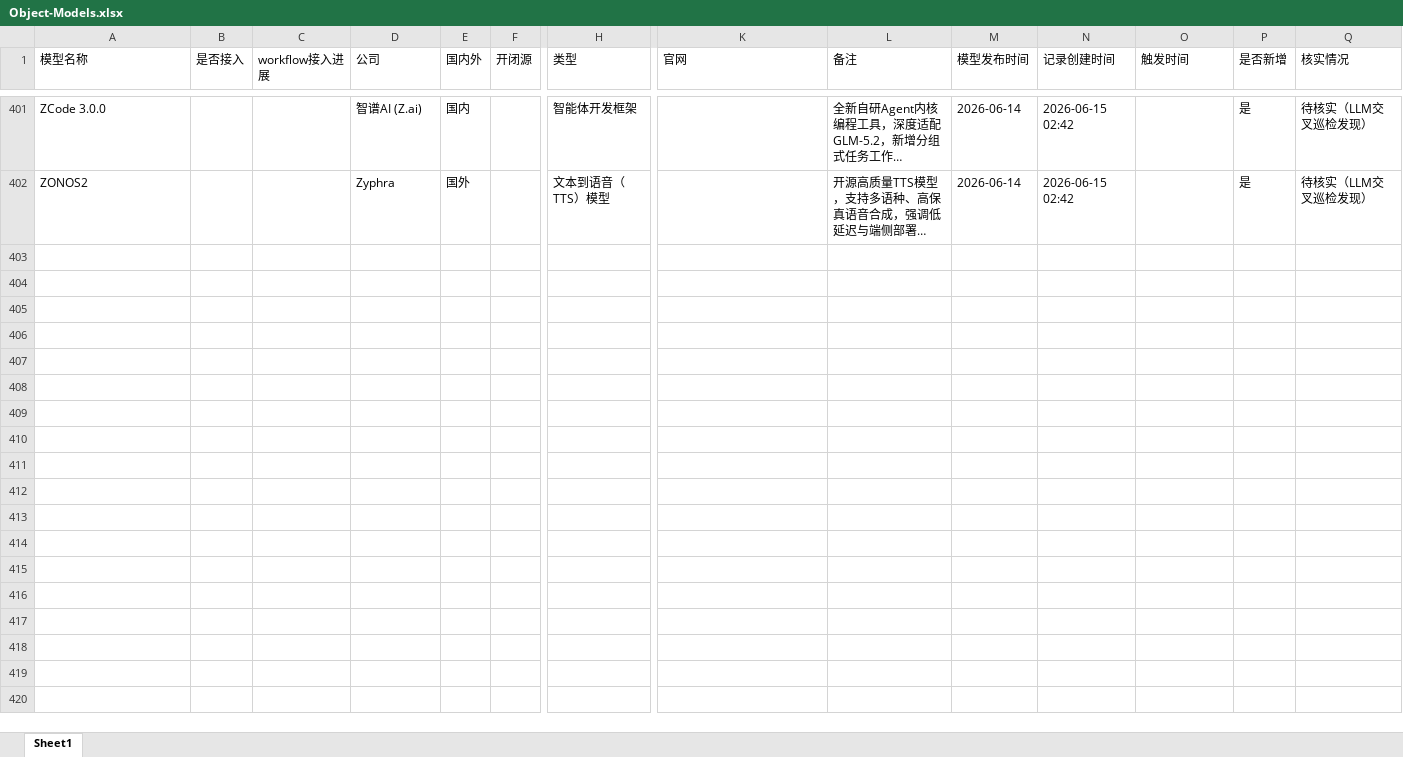
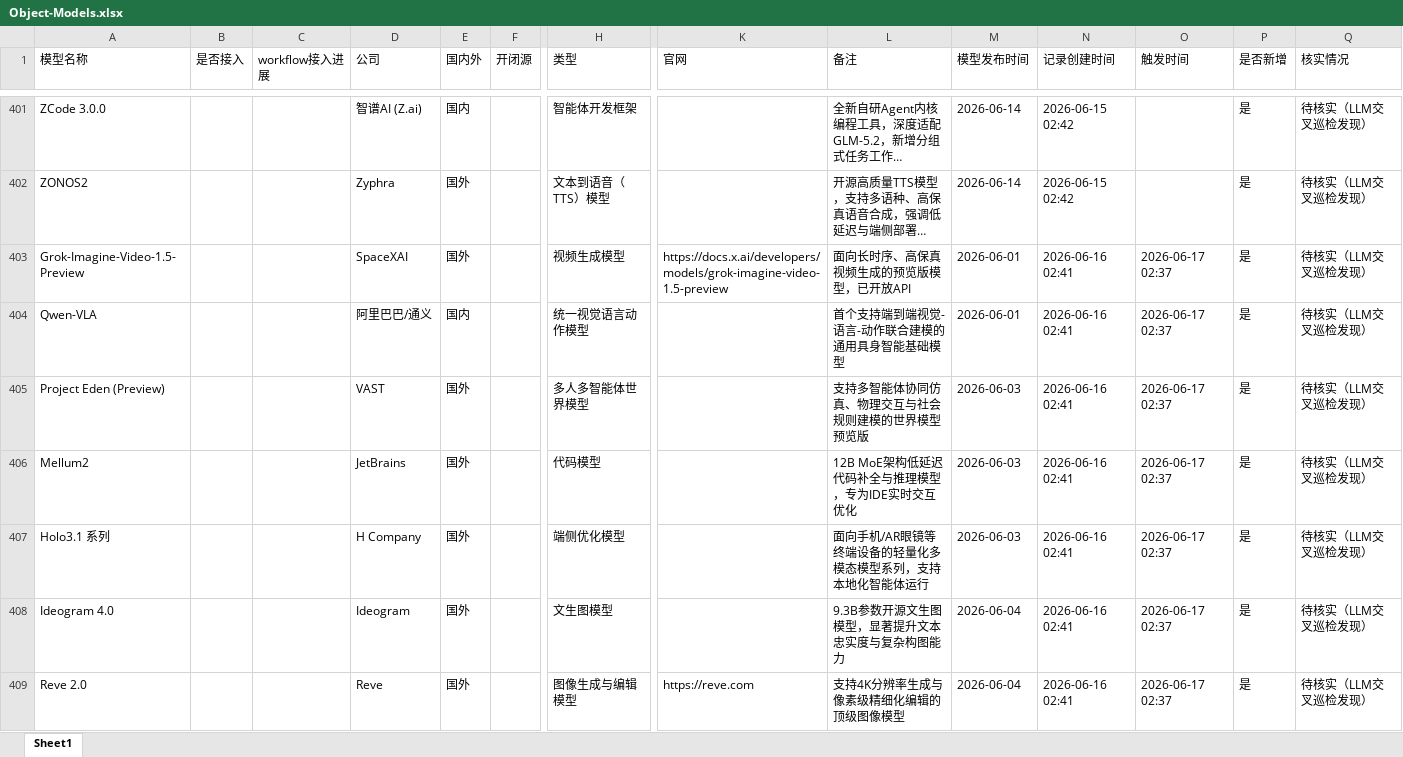
Before and after one commit to yqiu07/ai-models-tracker-site, an Excel workbook: Model_Navigate/data/Object-Models.xlsx, sheet Sheet1, drawn as a sheet; only a part is shown, gaps mark what is left out; long unchanged cells end in …; values as stored, in another font and other column widths than the file's, no borders; rows hold the shown columns only; the diff covers the shown part only; the diff names each change by its address in the sheet, - before the commit and + after, or states it on an @@ line.

```diff
--- a/Model_Navigate/data/Object-Models.xlsx (sheet Sheet1)
+++ b/Model_Navigate/data/Object-Models.xlsx (sheet Sheet1)
+row 403: Grok-Imagine-Video-1.5-Preview |  |  | SpaceXAI | 国外 |  | 视频生成模型 | https://docs.x.ai/developers/models/grok-imagine-video-1.5-preview | 面向长时序、高保真视频生成的预览版模型，已开放API | 2026-06-01 | 2026-06-16 02:41 | 2026-06-17 02:37 | 是 | 待核实（LLM交叉巡检发现）
+row 404: Qwen-VLA |  |  | 阿里巴巴/通义 | 国内 |  | 统一视觉语言动作模型 |  | 首个支持端到端视觉-语言-动作联合建模的通用具身智能基础模型 | 2026-06-01 | 2026-06-16 02:41 | 2026-06-17 02:37 | 是 | 待核实（LLM交叉巡检发现）
+row 405: Project Eden (Preview) |  |  | VAST | 国外 |  | 多人多智能体世界模型 |  | 支持多智能体协同仿真、物理交互与社会规则建模的世界模型预览版 | 2026-06-03 | 2026-06-16 02:41 | 2026-06-17 02:37 | 是 | 待核实（LLM交叉巡检发现）
+row 406: Mellum2 |  |  | JetBrains | 国外 |  | 代码模型 |  | 12B MoE架构低延迟代码补全与推理模型，专为IDE实时交互优化 | 2026-06-03 | 2026-06-16 02:41 | 2026-06-17 02:37 | 是 | 待核实（LLM交叉巡检发现）
+row 407: Holo3.1 系列 |  |  | H Company | 国外 |  | 端侧优化模型 |  | 面向手机/AR眼镜等终端设备的轻量化多模态模型系列，支持本地化智能体运行 | 2026-06-03 | 2026-06-16 02:41 | 2026-06-17 02:37 | 是 | 待核实（LLM交叉巡检发现）
+row 408: Ideogram 4.0 |  |  | Ideogram | 国外 |  | 文生图模型 |  | 9.3B参数开源文生图模型，显著提升文本忠实度与复杂构图能力 | 2026-06-04 | 2026-06-16 02:41 | 2026-06-17 02:37 | 是 | 待核实（LLM交叉巡检发现）
+row 409: Reve 2.0 |  |  | Reve | 国外 |  | 图像生成与编辑模型 | https://reve.com | 支持4K分辨率生成与像素级精细化编辑的顶级图像模型 | 2026-06-04 | 2026-06-16 02:41 | 2026-06-17 02:37 | 是 | 待核实（LLM交叉巡检发现）
```
Also changed, not shown: 18 added rows elsewhere in this sheet, Model_Navigate/data/Object-Models-Updated.xlsx, 15 other files.
